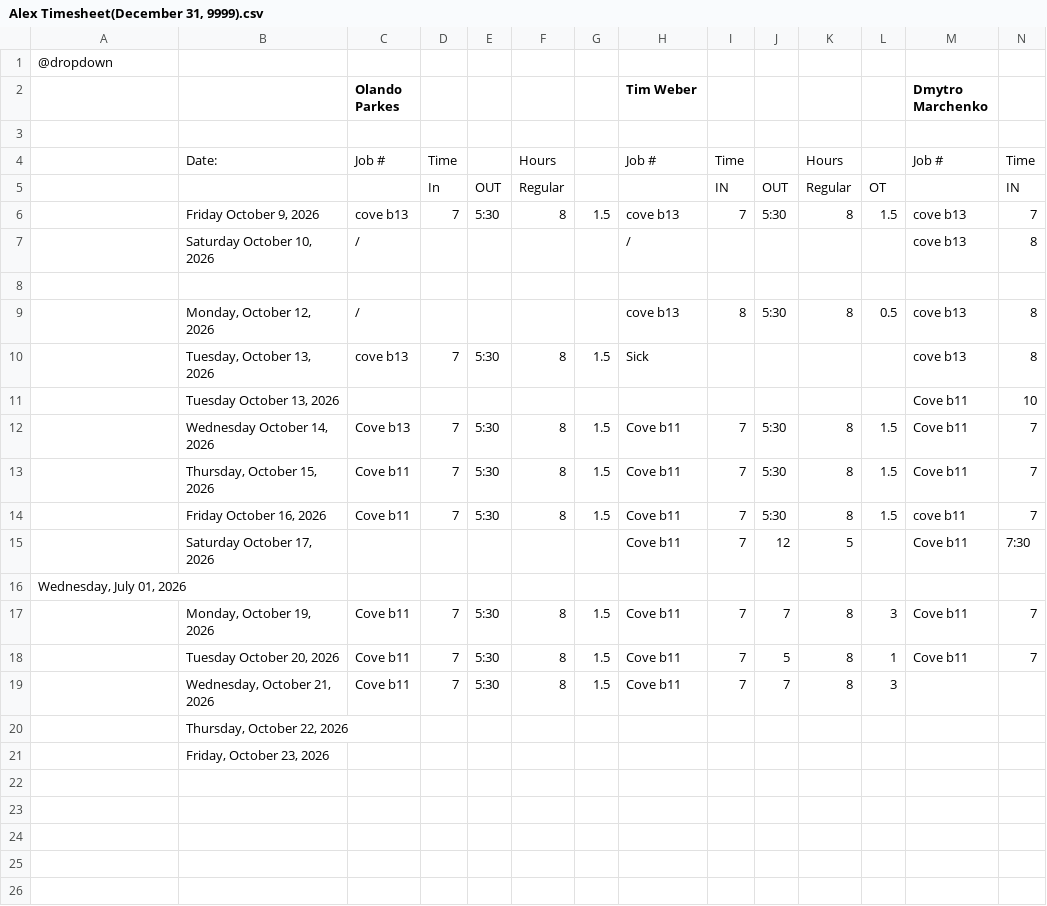
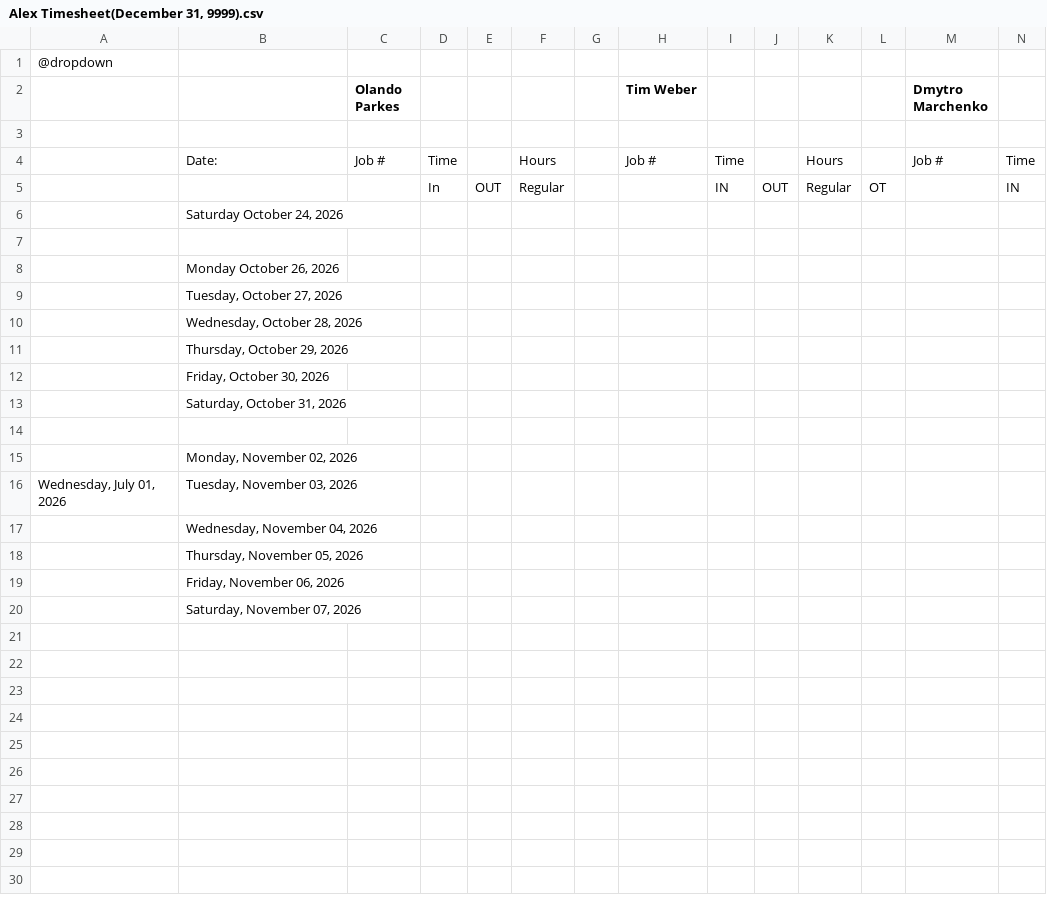
Before and after one commit to lyndon-weber-LLC/headcount-dashboard, a CSV file: data/live/Alex Timesheet(December 31, 9999).csv, drawn as a sheet; only a part is shown; the shorter side is filled out with more unchanged rows; removed rows and columns are numbered as before the commit, all else as after; rows hold the shown columns only; the diff covers the shown part only; the diff names each change by its address in the sheet, - before the commit and + after, or states it on an @@ line.

```diff
--- a/data/live/Alex Timesheet(December 31, 9999).csv
+++ b/data/live/Alex Timesheet(December 31, 9999).csv
-row 6:  | Friday October 9, 2026 | cove b13 | 7 | 5:30 | 8 | 1.5 | cove b13 | 7 | 5:30 | 8 | 1.5 | cove b13 | 7
-row 7:  | Saturday October 10, 2026 | / |  |  |  |  | / |  |  |  |  | cove b13 | 8
+row 6:  | Saturday October 24, 2026
-row 9:  | Monday, October 12, 2026 | / |  |  |  |  | cove b13 | 8 | 5:30 | 8 | 0.5 | cove b13 | 8
-row 10:  | Tuesday, October 13, 2026 | cove b13 | 7 | 5:30 | 8 | 1.5 | Sick |  |  |  |  | cove b13 | 8
-row 11:  | Tuesday October 13, 2026 |  |  |  |  |  |  |  |  |  |  | Cove b11 | 10
-row 12:  | Wednesday October 14, 2026 | Cove b13 | 7 | 5:30 | 8 | 1.5 | Cove b11 | 7 | 5:30 | 8 | 1.5 | Cove b11 | 7
-row 13:  | Thursday, October 15, 2026 | Cove b11 | 7 | 5:30 | 8 | 1.5 | Cove b11 | 7 | 5:30 | 8 | 1.5 | Cove b11 | 7
-row 14:  | Friday October 16, 2026 | Cove b11 | 7 | 5:30 | 8 | 1.5 | Cove b11 | 7 | 5:30 | 8 | 1.5 | cove b11 | 7
+row 8:  | Monday October 26, 2026
+row 9:  | Tuesday, October 27, 2026
+row 10:  | Wednesday, October 28, 2026
+row 11:  | Thursday, October 29, 2026
+row 12:  | Friday, October 30, 2026
+row 13:  | Saturday, October 31, 2026
-row 14:  | Saturday October 17, 2026 |  |  |  |  |  | Cove b11 | 7 | 12 | 5 |  | Cove b11 | 7:30
+row 14: (empty)
+row 15:  | Monday, November 02, 2026
-B16: (empty)
+B16: Tuesday, November 03, 2026
-row 17:  | Monday, October 19, 2026 | Cove b11 | 7 | 5:30 | 8 | 1.5 | Cove b11 | 7 | 7 | 8 | 3 | Cove b11 | 7
-row 18:  | Tuesday October 20, 2026 | Cove b11 | 7 | 5:30 | 8 | 1.5 | Cove b11 | 7 | 5 | 8 | 1 | Cove b11 | 7
-row 19:  | Wednesday, October 21, 2026 | Cove b11 | 7 | 5:30 | 8 | 1.5 | Cove b11 | 7 | 7 | 8 | 3
-B17: Thursday, October 22, 2026
+B17: Wednesday, November 04, 2026
-B18: Friday, October 23, 2026
+B18: Thursday, November 05, 2026
+row 19:  | Friday, November 06, 2026
+row 20:  | Saturday, November 07, 2026
```
Also changed, not shown: 1 added row and 18 edited cells elsewhere in this file, data/live/Carlisle Timesheet(December 31, 9999).csv, data/live/Cory Timesheet(December 31, 9999).csv, 9 other files.
